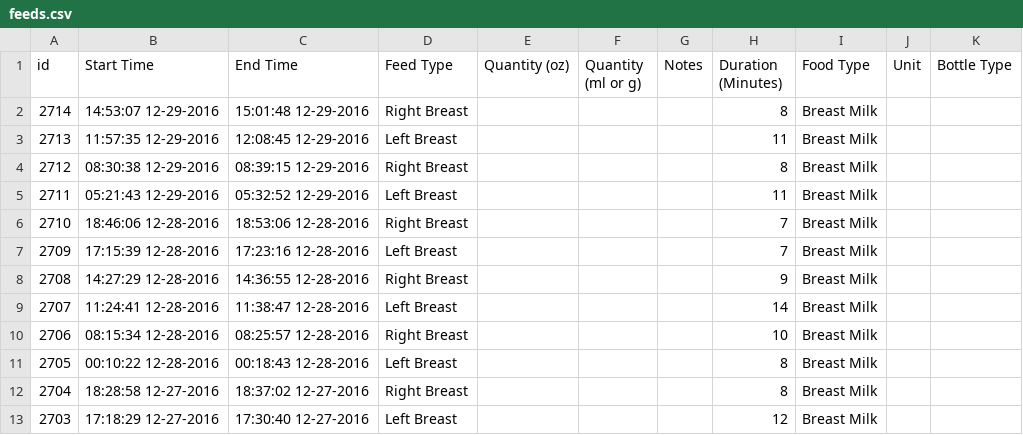
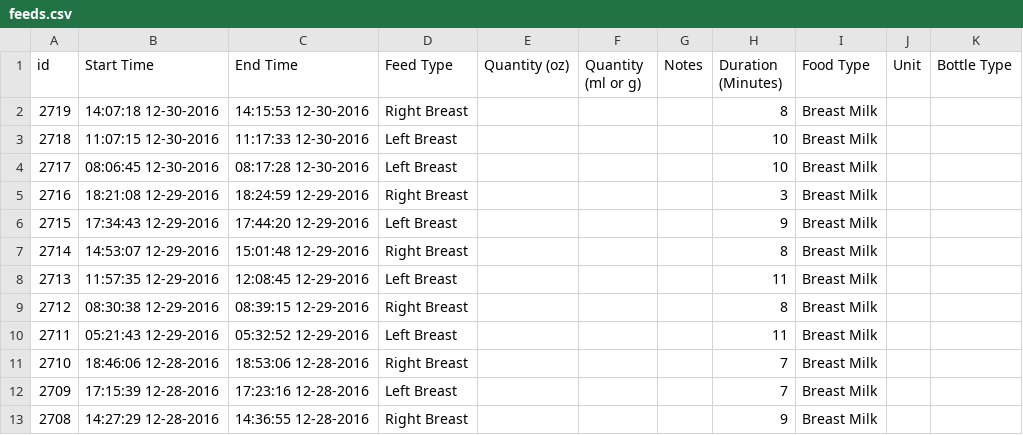
Before and after one commit to canadianveggie/astrid, a CSV file: _data/feeds.csv, drawn as a sheet; only a part is shown; the shorter side is filled out with more unchanged rows.

Commit message:
Updated data

```diff
--- a/_data/feeds.csv
+++ b/_data/feeds.csv
@@ -1,2 +1,7 @@
 id, Start Time, End Time, Feed Type, Quantity (oz), Quantity (ml or g), Notes, Duration (Minutes), Food Type, Unit, Bottle Type
+2719,14:07:18 12-30-2016,14:15:53 12-30-2016,Right Breast,,,,8,Breast Milk,,
+2718,11:07:15 12-30-2016,11:17:33 12-30-2016,Left Breast,,,,10,Breast Milk,,
+2717,08:06:45 12-30-2016,08:17:28 12-30-2016,Left Breast,,,,10,Breast Milk,,
+2716,18:21:08 12-29-2016,18:24:59 12-29-2016,Right Breast,,,,3,Breast Milk,,
+2715,17:34:43 12-29-2016,17:44:20 12-29-2016,Left Breast,,,,9,Breast Milk,,
 2714,14:53:07 12-29-2016,15:01:48 12-29-2016,Right Breast,,,,8,Breast Milk,,
```
Also changed, not shown: _data/excretions.csv, _data/milestones.csv, 2 other files.
